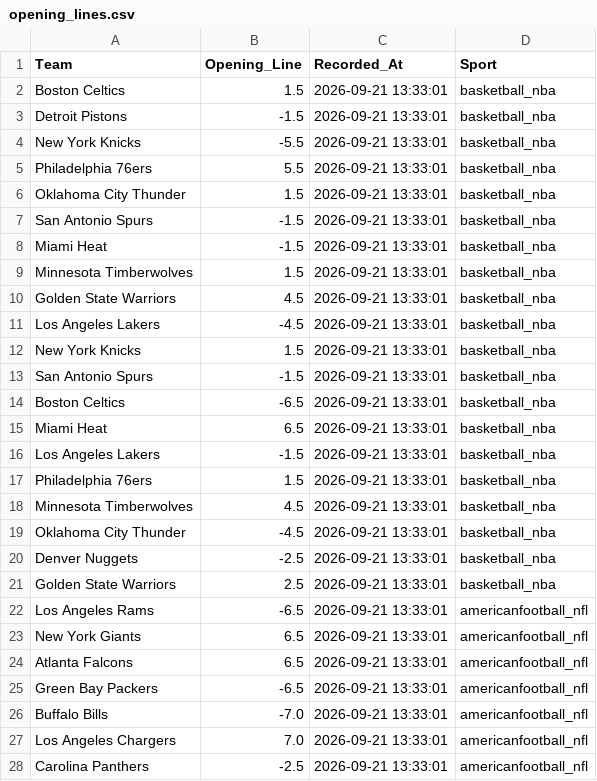
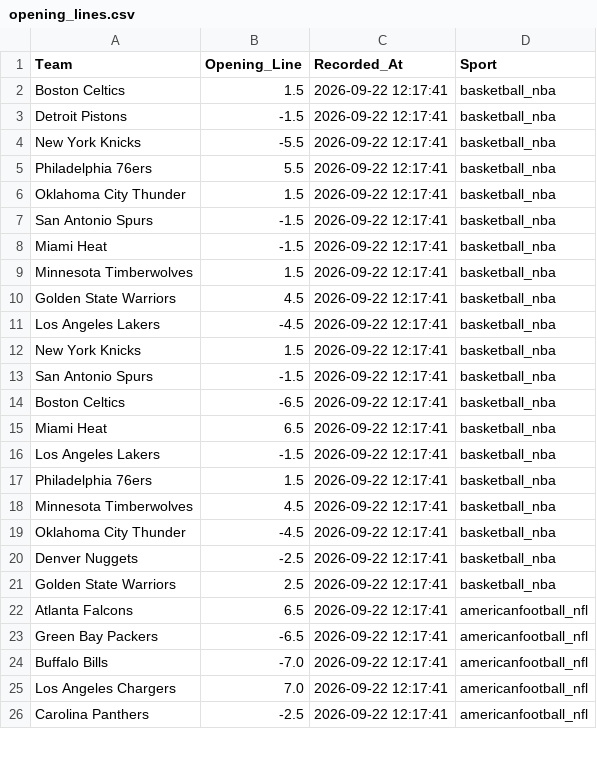
Before and after one commit to jordansonntag3/Pro-Sports-Auditor, a CSV file: opening_lines.csv, drawn as a sheet; only a part is shown; the diff covers the shown part only.

```diff
--- a/opening_lines.csv
+++ b/opening_lines.csv
@@ -1,28 +1,26 @@
 Team,Opening_Line,Recorded_At,Sport
-Boston Celtics,1.5,2026-09-21 13:33:01,basketball_nba
-Detroit Pistons,-1.5,2026-09-21 13:33:01,basketball_nba
-New York Knicks,-5.5,2026-09-21 13:33:01,basketball_nba
-Philadelphia 76ers,5.5,2026-09-21 13:33:01,basketball_nba
-Oklahoma City Thunder,1.5,2026-09-21 13:33:01,basketball_nba
-San Antonio Spurs,-1.5,2026-09-21 13:33:01,basketball_nba
-Miami Heat,-1.5,2026-09-21 13:33:01,basketball_nba
-Minnesota Timberwolves,1.5,2026-09-21 13:33:01,basketball_nba
-Golden State Warriors,4.5,2026-09-21 13:33:01,basketball_nba
-Los Angeles Lakers,-4.5,2026-09-21 13:33:01,basketball_nba
-New York Knicks,1.5,2026-09-21 13:33:01,basketball_nba
-San Antonio Spurs,-1.5,2026-09-21 13:33:01,basketball_nba
-Boston Celtics,-6.5,2026-09-21 13:33:01,basketball_nba
-Miami Heat,6.5,2026-09-21 13:33:01,basketball_nba
-Los Angeles Lakers,-1.5,2026-09-21 13:33:01,basketball_nba
-Philadelphia 76ers,1.5,2026-09-21 13:33:01,basketball_nba
-Minnesota Timberwolves,4.5,2026-09-21 13:33:01,basketball_nba
-Oklahoma City Thunder,-4.5,2026-09-21 13:33:01,basketball_nba
-Denver Nuggets,-2.5,2026-09-21 13:33:01,basketball_nba
-Golden State Warriors,2.5,2026-09-21 13:33:01,basketball_nba
-Los Angeles Rams,-6.5,2026-09-21 13:33:01,americanfootball_nfl
-New York Giants,6.5,2026-09-21 13:33:01,americanfootball_nfl
-Atlanta Falcons,6.5,2026-09-21 13:33:01,americanfootball_nfl
-Green Bay Packers,-6.5,2026-09-21 13:33:01,americanfootball_nfl
-Buffalo Bills,-7.0,2026-09-21 13:33:01,americanfootball_nfl
-Los Angeles Chargers,7.0,2026-09-21 13:33:01,americanfootball_nfl
-Carolina Panthers,-2.5,2026-09-21 13:33:01,americanfootball_nfl
+Boston Celtics,1.5,2026-09-22 12:17:41,basketball_nba
+Detroit Pistons,-1.5,2026-09-22 12:17:41,basketball_nba
+New York Knicks,-5.5,2026-09-22 12:17:41,basketball_nba
+Philadelphia 76ers,5.5,2026-09-22 12:17:41,basketball_nba
+Oklahoma City Thunder,1.5,2026-09-22 12:17:41,basketball_nba
+San Antonio Spurs,-1.5,2026-09-22 12:17:41,basketball_nba
+Miami Heat,-1.5,2026-09-22 12:17:41,basketball_nba
+Minnesota Timberwolves,1.5,2026-09-22 12:17:41,basketball_nba
+Golden State Warriors,4.5,2026-09-22 12:17:41,basketball_nba
+Los Angeles Lakers,-4.5,2026-09-22 12:17:41,basketball_nba
+New York Knicks,1.5,2026-09-22 12:17:41,basketball_nba
+San Antonio Spurs,-1.5,2026-09-22 12:17:41,basketball_nba
+Boston Celtics,-6.5,2026-09-22 12:17:41,basketball_nba
+Miami Heat,6.5,2026-09-22 12:17:41,basketball_nba
+Los Angeles Lakers,-1.5,2026-09-22 12:17:41,basketball_nba
+Philadelphia 76ers,1.5,2026-09-22 12:17:41,basketball_nba
+Minnesota Timberwolves,4.5,2026-09-22 12:17:41,basketball_nba
+Oklahoma City Thunder,-4.5,2026-09-22 12:17:41,basketball_nba
+Denver Nuggets,-2.5,2026-09-22 12:17:41,basketball_nba
+Golden State Warriors,2.5,2026-09-22 12:17:41,basketball_nba
+Atlanta Falcons,6.5,2026-09-22 12:17:41,americanfootball_nfl
+Green Bay Packers,-6.5,2026-09-22 12:17:41,americanfootball_nfl
+Buffalo Bills,-7.0,2026-09-22 12:17:41,americanfootball_nfl
+Los Angeles Chargers,7.0,2026-09-22 12:17:41,americanfootball_nfl
+Carolina Panthers,-2.5,2026-09-22 12:17:41,americanfootball_nfl
```
Also changed, not shown: 41 edited cells elsewhere in this file.
